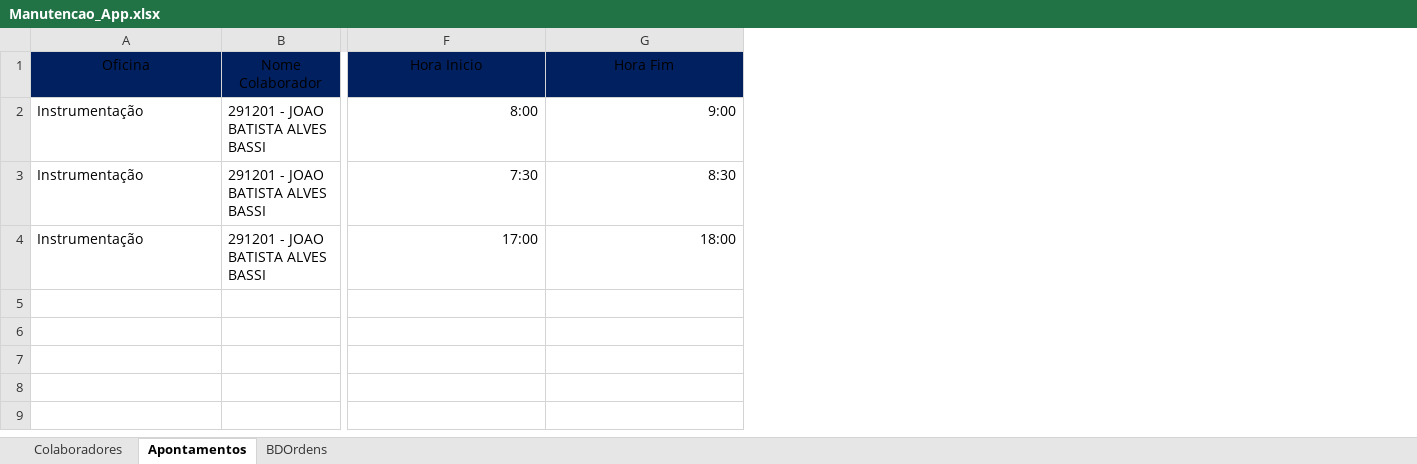
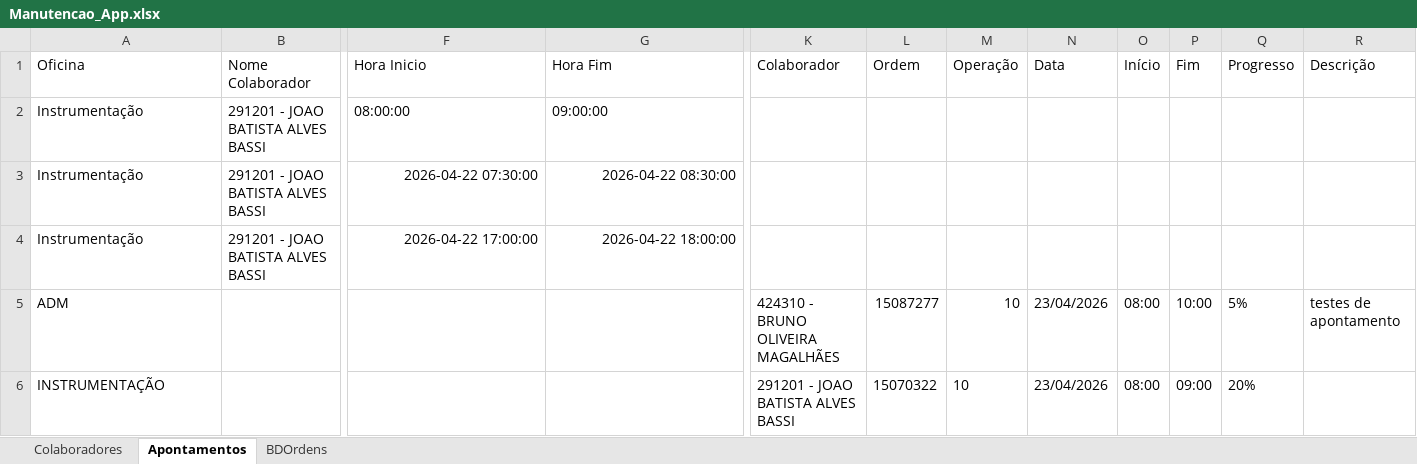
Before and after one commit to rsmoda-art/apontamento-manutencao, an Excel workbook: Manutencao_App.xlsx, sheet Apontamentos, drawn as a sheet; only a part is shown, gaps mark what is left out; values as stored, in another font and other column widths than the file's, no borders; table styles not drawn; rows hold the shown columns only; the diff covers the shown part only; the diff names each change by its address in the sheet, - before the commit and + after, or states it on an @@ line.

```diff
--- a/Manutencao_App.xlsx (sheet Apontamentos)
+++ b/Manutencao_App.xlsx (sheet Apontamentos)
+column K (Colaborador), empty
+column L (Ordem), empty
+column M (Operação), empty
+column N (Data), empty
+column O (Início), empty
+column P (Fim), empty
+column Q (Progresso), empty
+column R (Descrição), empty
@@ A1:G1 fill: #002060 → none, alignment: center → left @@
-F2 (Hora Inicio): 8:00
+F2 (Hora Inicio): 08:00:00
-G2 (Hora Fim): 9:00
+G2 (Hora Fim): 09:00:00
-F3 (Hora Inicio): 7:30
+F3 (Hora Inicio): 2026-04-22 07:30:00
-G3 (Hora Fim): 8:30
+G3 (Hora Fim): 2026-04-22 08:30:00
-F4 (Hora Inicio): 17:00
+F4 (Hora Inicio): 2026-04-22 17:00:00
-G4 (Hora Fim): 18:00
+G4 (Hora Fim): 2026-04-22 18:00:00
+row 5: ADM |  |  |  | 424310 - BRUNO OLIVEIRA MAGALHÃES | 15087277 | 10 | 23/04/2026 | 08:00 | 10:00 | 5% | testes de apontamento
+row 6: INSTRUMENTAÇÃO |  |  |  | 291201 - JOAO BATISTA ALVES BASSI | 15070322 | 10 | 23/04/2026 | 08:00 | 09:00 | 20%
```
Also changed, not shown: cell formats elsewhere in this sheet, 1 other file.
